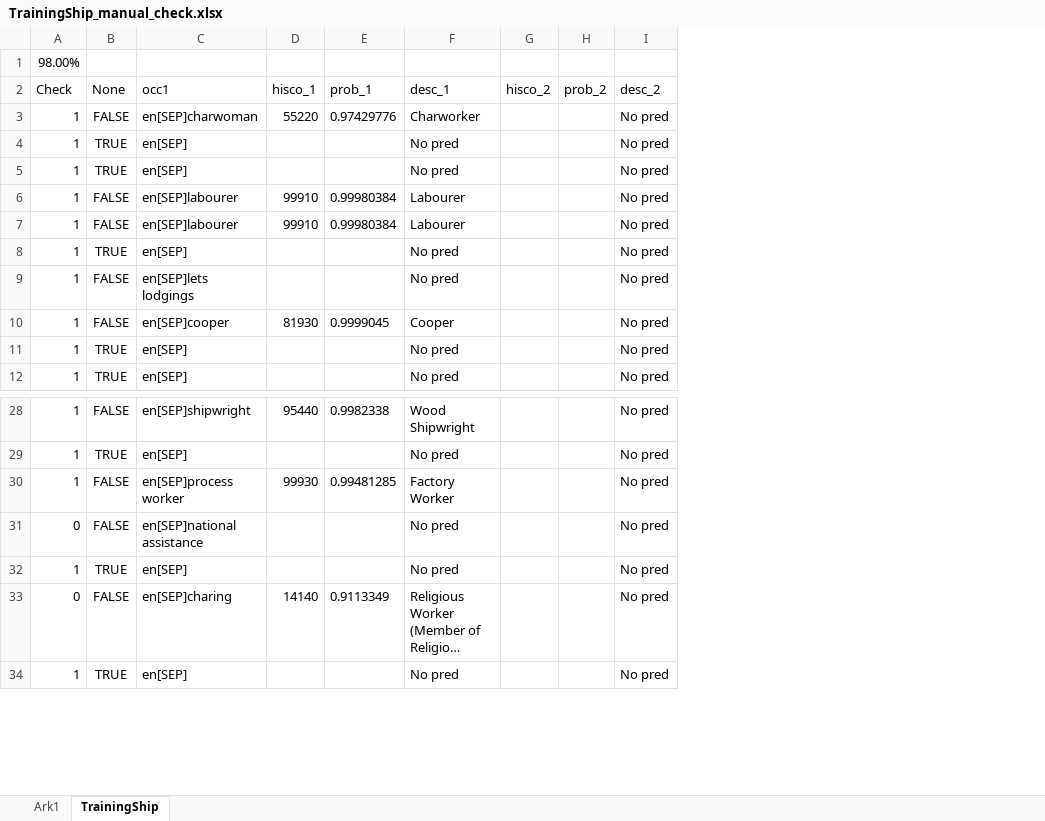
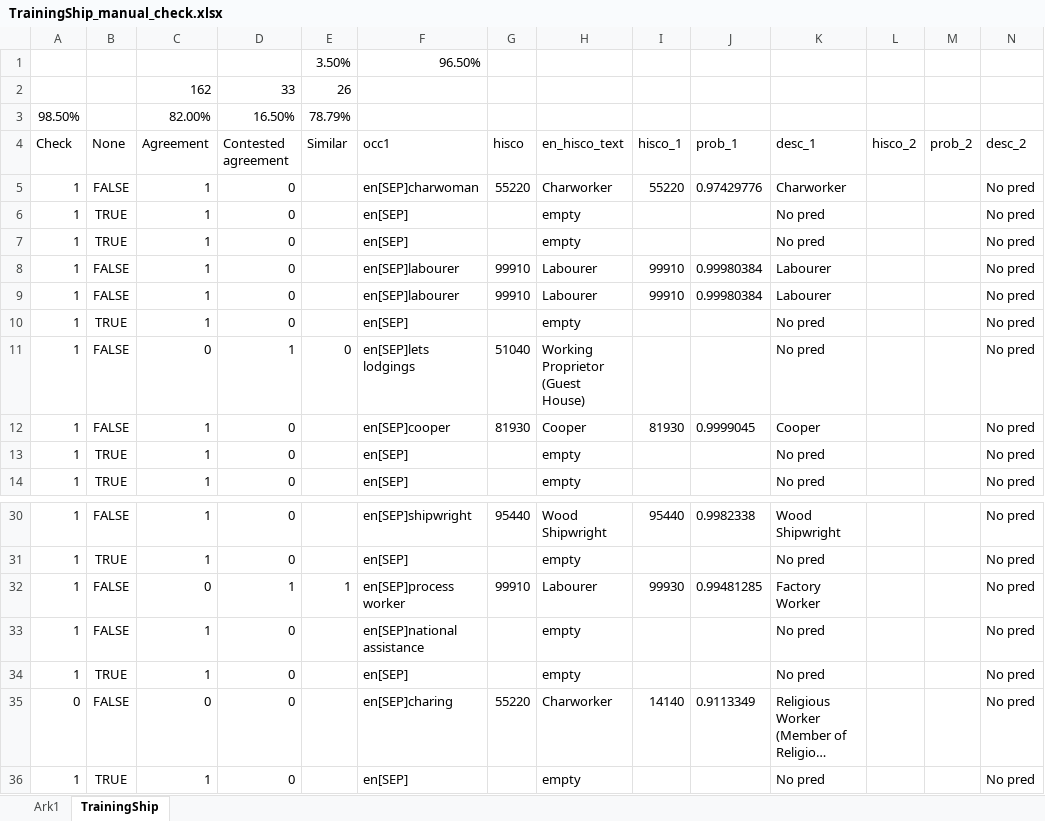
Before and after one commit to christianvedels/OccCANINE, an Excel workbook: Data/Predictions/TrainingShip_manual_check.xlsx, sheet TrainingShip, drawn as a sheet; only a part is shown, gaps mark what is left out; long unchanged cells end in …; values as stored, in another font and other column widths than the file's, no borders; addresses are those after the commit; rows hold the shown columns only; the diff names each change by its address in the sheet, - before the commit and + after, or states it on an @@ line.

```diff
--- a/Data/Predictions/TrainingShip_manual_check.xlsx (sheet TrainingShip)
+++ b/Data/Predictions/TrainingShip_manual_check.xlsx (sheet TrainingShip)
+column C (Agreement), row 3: 82.00%; rows 5-14: 1 | 1 | 1 | 1 | 1 | 1 | 0 | 1 | 1 | 1; rows 30-36: 1 | 1 | 0 | 1 | 1 | 0 | 1
+column D (Contested agreement), row 3: 16.50%; rows 5-14: 0 | 0 | 0 | 0 | 0 | 0 | 1 | 0 | 0 | 0; rows 30-36: 0 | 0 | 1 | 0 | 0 | 0 | 0
+column E (Similar), row 3: 78.79%; row 11: 0; row 32: 1
+column G (hisco), rows 5-12: 55220 |  |  | 99910 | 99910 |  | 51040 | 81930; rows 30-35: 95440 |  | 99910 |  |  | 55220
+column H (en_hisco_text), rows 5-14: Charworker | empty | empty | Labourer | Labourer | empty | Working Proprietor (Guest House) | Cooper | empty | empty; rows 30-36: Wood Shipwright | empty | Labourer | empty | empty | Charworker | empty
+row 1:  |  |  |  | 3.50% | 96.50%
+row 2:  |  | 162 | 33 | 26
-A3 (Check): 98.00%
+A3 (Check): 98.50%
-A33 (Check): 0
+A33 (Check): 1
```
Also changed, not shown: formulas that keep their value, 29 other files.
